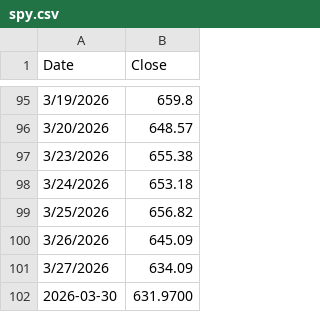
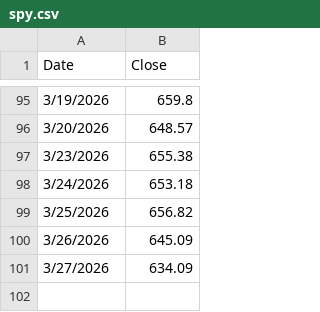
Before and after one commit to mattbp/5DP, a CSV file: spy.csv, drawn as a sheet; only a part is shown, gaps mark what is left out.

```diff
--- a/spy.csv
+++ b/spy.csv
@@ -101,2 +101 @@ Date,Close
 3/27/2026,634.09
-2026-03-30,631.9700
```
